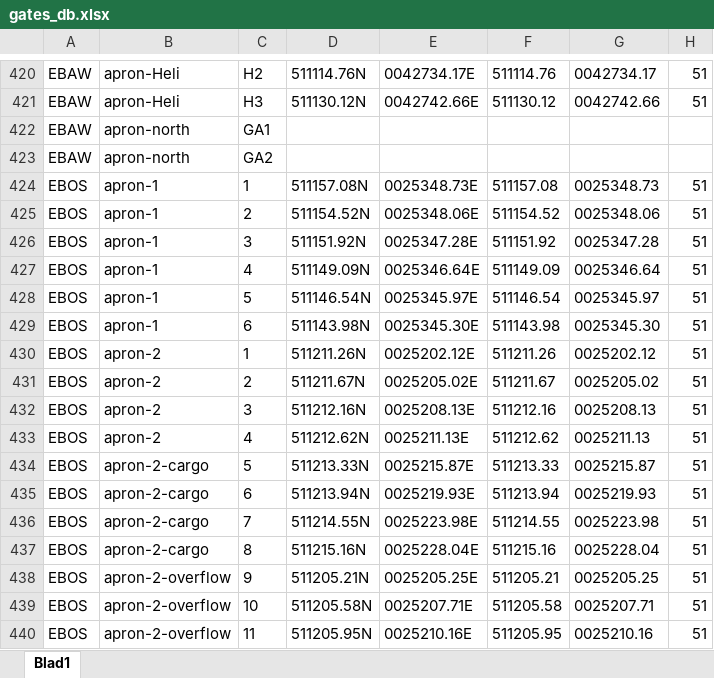
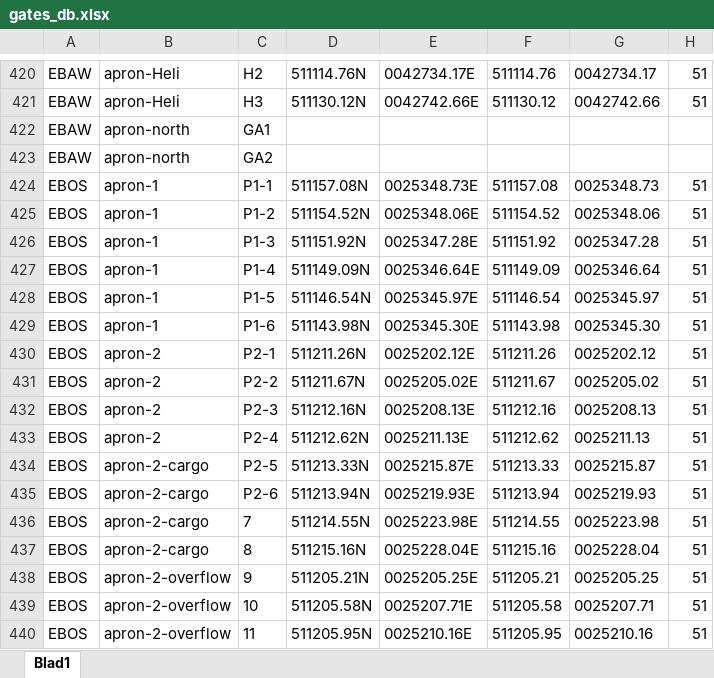
Before and after one commit to nicolamacoir/BeluxVacc-GateManager, an Excel workbook: api/data/gates_db.xlsx, sheet Blad1, drawn as a sheet; only a part is shown, gaps mark what is left out; values as stored, in another font and other column widths than the file's, no borders; the diff names each change by its address in the sheet, - before the commit and + after, or states it on an @@ line.

```diff
--- a/api/data/gates_db.xlsx (sheet Blad1)
+++ b/api/data/gates_db.xlsx (sheet Blad1)
-C424: 1
+C424: P1-1
-C425: 2
+C425: P1-2
-C426: 3
+C426: P1-3
-C427: 4
+C427: P1-4
-C428: 5
+C428: P1-5
-C429: 6
+C429: P1-6
-C430: 1
+C430: P2-1
-C431: 2
+C431: P2-2
-C432: 3
+C432: P2-3
-C433: 4
+C433: P2-4
-C434: 5
+C434: P2-5
-C435: 6
+C435: P2-6
```
Also changed, not shown: 1 other file.
